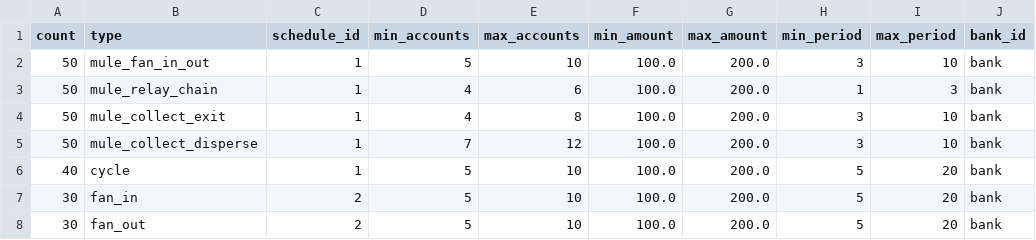
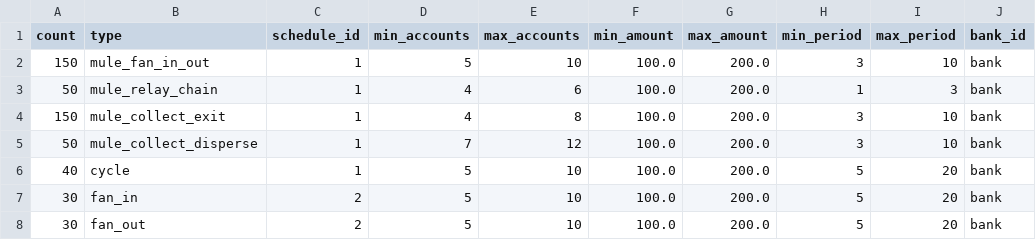
Before and after one commit to IBM/AMLSim, a CSV file: paramFiles/80K-earlymule-mule/alertPatterns.csv, drawn as a sheet; only a part is shown; the diff names each change by its address in the sheet, - before the commit and + after, or states it on an @@ line.

Commit message:
Balance 80K-earlymule-mule typologies: 150 M1 and 150 M3 alerts
M1 and M3 have one mule per alert, so 50 alerts gave only 50 mules each
against 150-320 for the other typologies. Record the new checks and make
80K-earlymule-mule the documented run.

```diff
--- a/paramFiles/80K-earlymule-mule/alertPatterns.csv
+++ b/paramFiles/80K-earlymule-mule/alertPatterns.csv
-A2 (count): 50
+A2 (count): 150
-A4 (count): 50
+A4 (count): 150
```
Also changed, not shown: 1 other file.
